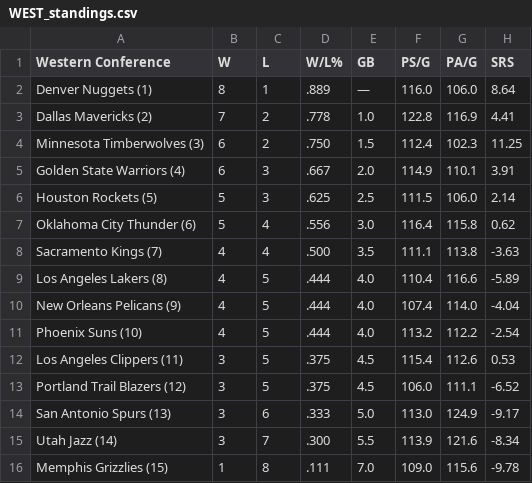
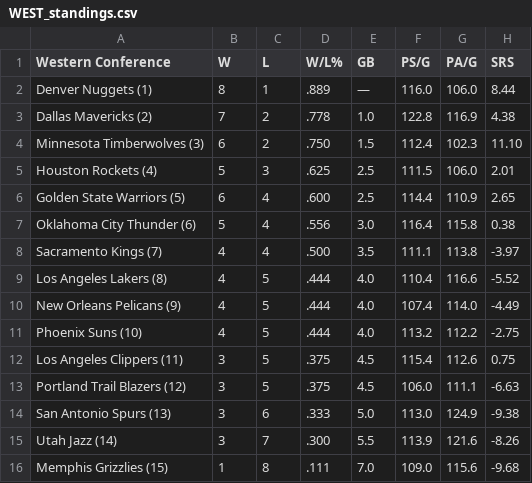
Before and after one commit to caHaber/flat-data-nba-standings, a CSV file: WEST_standings.csv, drawn as a sheet.

Commit message:
Flat: latest data (2023-11-12T16:02:03.627Z) {   "date": "2023-11-12T16:02:03.627Z",   "files": [     {       "name": "EAST_standings.csv",       "deltaBytes": 0,       "source": "https://www.espn.com/nba/standings"     },     {       "name": "NBA_2024.html",       "deltaBytes": -1171,       "source": "https://www.espn.com/nba/standings"     },     {       "name": "WEST_standings.csv",       "deltaBytes": 0,       "source": "https://www.espn.com/nba/standings"     }   ] }

```diff
--- a/WEST_standings.csv
+++ b/WEST_standings.csv
@@ -1,16 +1,16 @@
 "Western Conference","W","L","W/L%","GB","PS/G","PA/G","SRS"
-"Denver Nuggets (1) ","8","1",".889","—","116.0","106.0","8.64"
-"Dallas Mavericks (2) ","7","2",".778","1.0","122.8","116.9","4.41"
-"Minnesota Timberwolves (3) ","6","2",".750","1.5","112.4","102.3","11.25"
-"Golden State Warriors (4) ","6","3",".667","2.0","114.9","110.1","3.91"
-"Houston Rockets (5) ","5","3",".625","2.5","111.5","106.0","2.14"
-"Oklahoma City Thunder (6) ","5","4",".556","3.0","116.4","115.8","0.62"
-"Sacramento Kings (7) ","4","4",".500","3.5","111.1","113.8","-3.63"
-"Los Angeles Lakers (8) ","4","5",".444","4.0","110.4","116.6","-5.89"
-"New Orleans Pelicans (9) ","4","5",".444","4.0","107.4","114.0","-4.04"
-"Phoenix Suns (10) ","4","5",".444","4.0","113.2","112.2","-2.54"
-"Los Angeles Clippers (11) ","3","5",".375","4.5","115.4","112.6","0.53"
-"Portland Trail Blazers (12) ","3","5",".375","4.5","106.0","111.1","-6.52"
-"San Antonio Spurs (13) ","3","6",".333","5.0","113.0","124.9","-9.17"
-"Utah Jazz (14) ","3","7",".300","5.5","113.9","121.6","-8.34"
-"Memphis Grizzlies (15) ","1","8",".111","7.0","109.0","115.6","-9.78"
+"Denver Nuggets (1) ","8","1",".889","—","116.0","106.0","8.44"
+"Dallas Mavericks (2) ","7","2",".778","1.0","122.8","116.9","4.38"
+"Minnesota Timberwolves (3) ","6","2",".750","1.5","112.4","102.3","11.10"
+"Houston Rockets (4) ","5","3",".625","2.5","111.5","106.0","2.01"
+"Golden State Warriors (5) ","6","4",".600","2.5","114.4","110.9","2.65"
+"Oklahoma City Thunder (6) ","5","4",".556","3.0","116.4","115.8","0.38"
+"Sacramento Kings (7) ","4","4",".500","3.5","111.1","113.8","-3.97"
+"Los Angeles Lakers (8) ","4","5",".444","4.0","110.4","116.6","-5.52"
+"New Orleans Pelicans (9) ","4","5",".444","4.0","107.4","114.0","-4.49"
+"Phoenix Suns (10) ","4","5",".444","4.0","113.2","112.2","-2.75"
+"Los Angeles Clippers (11) ","3","5",".375","4.5","115.4","112.6","0.75"
+"Portland Trail Blazers (12) ","3","5",".375","4.5","106.0","111.1","-6.63"
+"San Antonio Spurs (13) ","3","6",".333","5.0","113.0","124.9","-9.38"
+"Utah Jazz (14) ","3","7",".300","5.5","113.9","121.6","-8.26"
+"Memphis Grizzlies (15) ","1","8",".111","7.0","109.0","115.6","-9.68"
```
Also changed, not shown: EAST_standings.csv, 1 other file.
